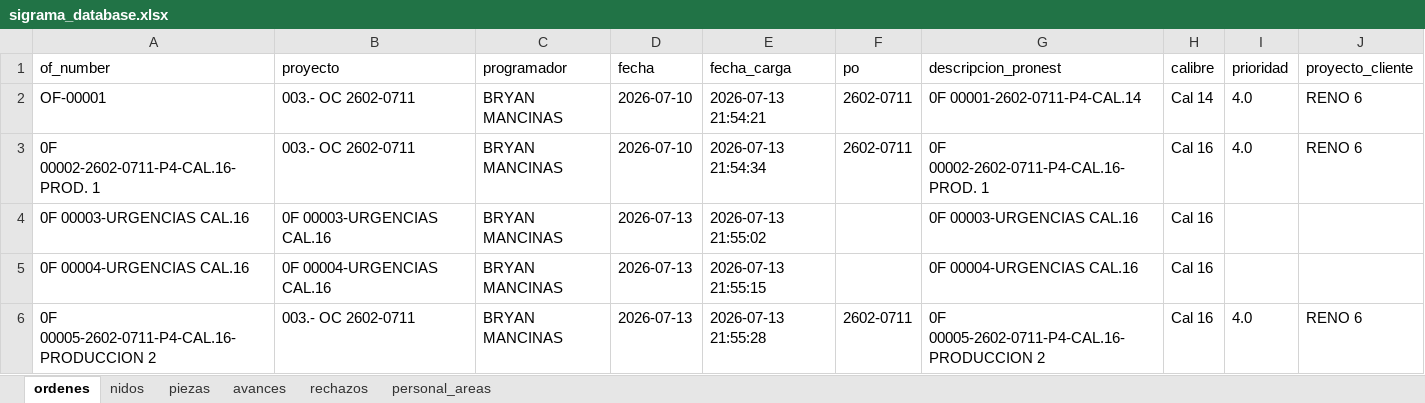
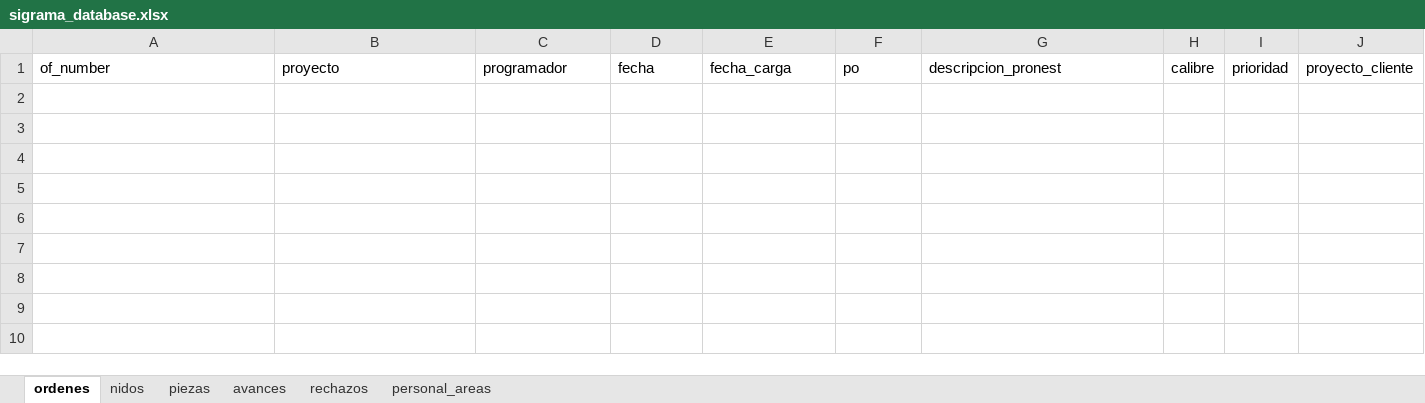
Before and after one commit to jesusalbertomoraleslopez-byte/control-corte-doblez, an Excel workbook: sigrama_database.xlsx, sheet ordenes, drawn as a sheet; values as stored, in another font and other column widths than the file's, no borders; the diff names each change by its address in the sheet, - before the commit and + after, or states it on an @@ line.

```diff
--- a/sigrama_database.xlsx (sheet ordenes)
+++ b/sigrama_database.xlsx (sheet ordenes)
-row 2: OF-00001 | 003.- OC 2602-0711 | BRYAN MANCINAS | 2026-07-10 | 2026-07-13 21:54:21 | 2602-0711 | 0F 00001-2602-0711-P4-CAL.14 | Cal 14 | 4.0 | RENO 6
-row 3: 0F 00002-2602-0711-P4-CAL.16-PROD. 1 | 003.- OC 2602-0711 | BRYAN MANCINAS | 2026-07-10 | 2026-07-13 21:54:34 | 2602-0711 | 0F 00002-2602-0711-P4-CAL.16-PROD. 1 | Cal 16 | 4.0 | RENO 6
-row 4: 0F 00003-URGENCIAS CAL.16 | 0F 00003-URGENCIAS CAL.16 | BRYAN MANCINAS | 2026-07-13 | 2026-07-13 21:55:02 |  | 0F 00003-URGENCIAS CAL.16 | Cal 16
-row 5: 0F 00004-URGENCIAS CAL.16 | 0F 00004-URGENCIAS CAL.16 | BRYAN MANCINAS | 2026-07-13 | 2026-07-13 21:55:15 |  | 0F 00004-URGENCIAS CAL.16 | Cal 16
-row 6: 0F 00005-2602-0711-P4-CAL.16-PRODUCCION 2 | 003.- OC 2602-0711 | BRYAN MANCINAS | 2026-07-13 | 2026-07-13 21:55:28 | 2602-0711 | 0F 00005-2602-0711-P4-CAL.16-PRODUCCION 2 | Cal 16 | 4.0 | RENO 6
```
Also changed, not shown: sheet avances, sheet nidos.
